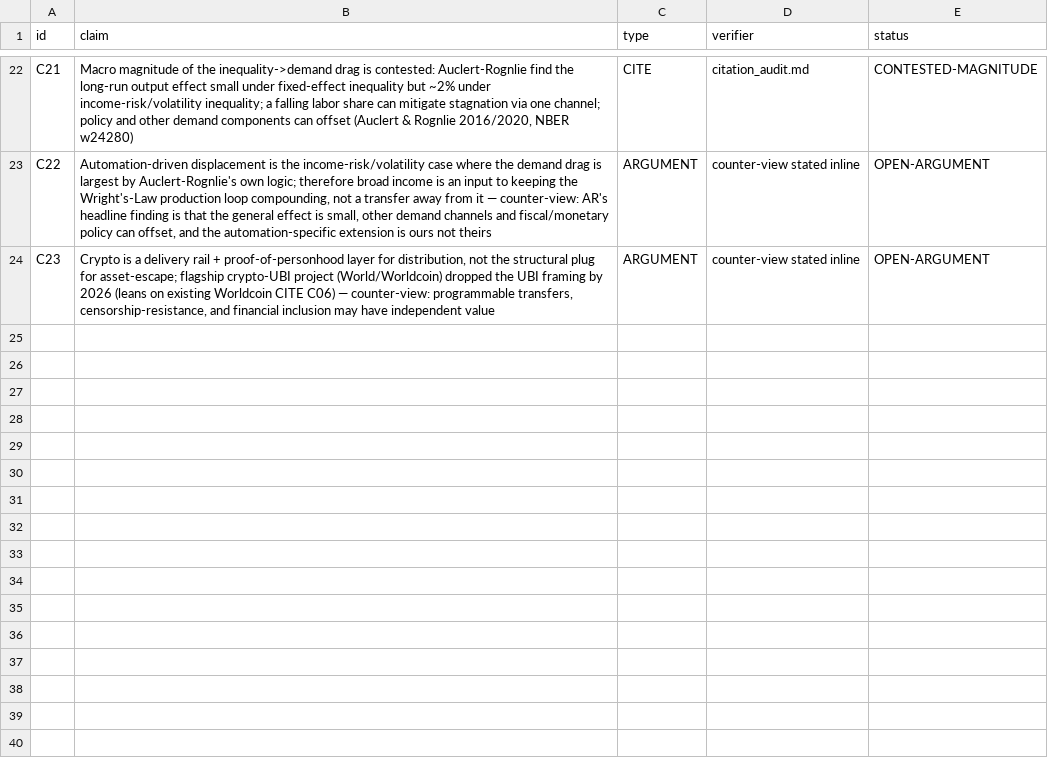
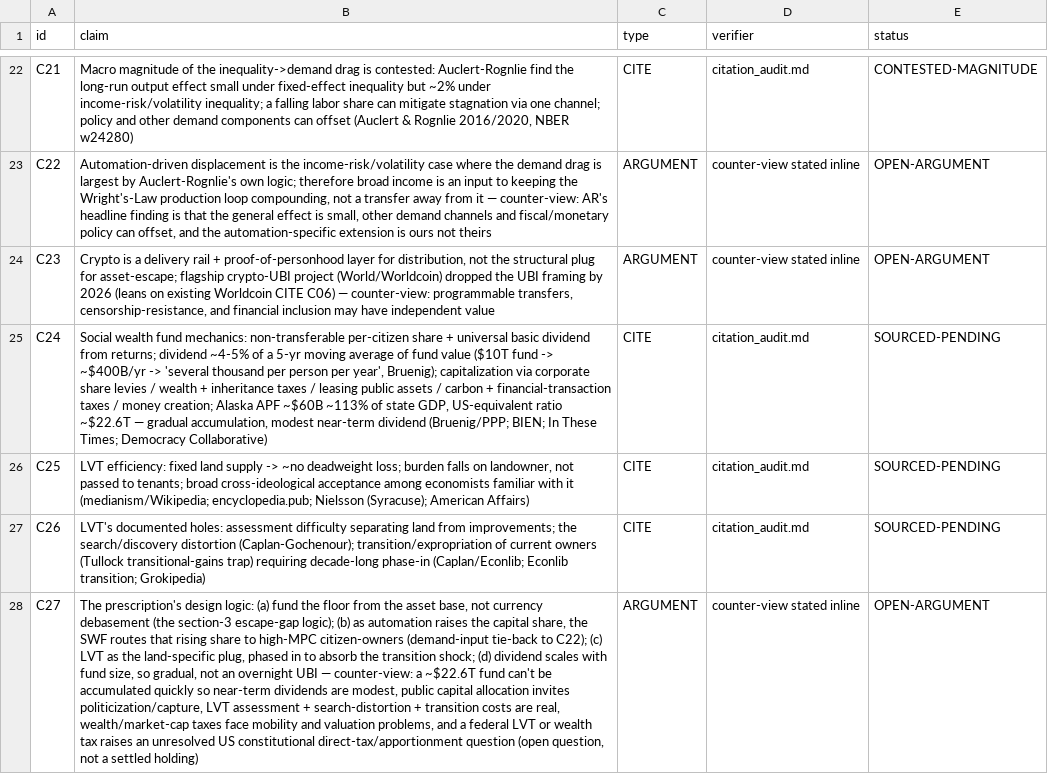
Before and after one commit to m4gr4th34/dossier-Econ-Renewal, a CSV file: claim_ledger.csv, drawn as a sheet; only a part is shown, gaps mark what is left out; the diff names each change by its address in the sheet, - before the commit and + after, or states it on an @@ line.

```diff
--- a/claim_ledger.csv
+++ b/claim_ledger.csv
+row 25: C24 | Social wealth fund mechanics: non-transferable per-citizen share + universal basic dividend from returns; dividend ~4-5% of a 5-yr moving average of fund value ($10T fund -> ~$400B/yr -> 'several thousand per person per year', Bruenig); capitalization via corporate share levies / wealth + inheritance taxes / leasing public assets / carbon + financial-transaction taxes / money creation; Alaska APF ~$60B ~113% of state GDP, US-equivalent ratio ~$22.6T — gradual accumulation, modest near-term dividend (Bruenig/PPP; BIEN; In These Times; Democracy Collaborative) | CITE | citation_audit.md | SOURCED-PENDING
+row 26: C25 | LVT efficiency: fixed land supply -> ~no deadweight loss; burden falls on landowner, not passed to tenants; broad cross-ideological acceptance among economists familiar with it (medianism/Wikipedia; encyclopedia.pub; Nielsson (Syracuse); American Affairs) | CITE | citation_audit.md | SOURCED-PENDING
+row 27: C26 | LVT's documented holes: assessment difficulty separating land from improvements; the search/discovery distortion (Caplan-Gochenour); transition/expropriation of current owners (Tullock transitional-gains trap) requiring decade-long phase-in (Caplan/Econlib; Econlib transition; Grokipedia) | CITE | citation_audit.md | SOURCED-PENDING
+row 28: C27 | The prescription's design logic: (a) fund the floor from the asset base, not currency debasement (the section-3 escape-gap logic); (b) as automation raises the capital share, the SWF routes that rising share to high-MPC citizen-owners (demand-input tie-back to C22); (c) LVT as the land-specific plug, phased in to absorb the transition shock; (d) dividend scales with fund size, so gradual, not an overnight UBI — counter-view: a ~$22.6T fund can't be accumulated quickly so near-term dividends are modest, public capital allocation invites politicization/capture, LVT assessment + search-distortion + transition costs are real, wealth/market-cap taxes face mobility and valuation problems, and a federal LVT or wealth tax raises an unresolved US constitutional direct-tax/apportionment question (open question, not a settled holding) | ARGUMENT | counter-view stated inline | OPEN-ARGUMENT
```
Also changed, not shown: 3 other files.
